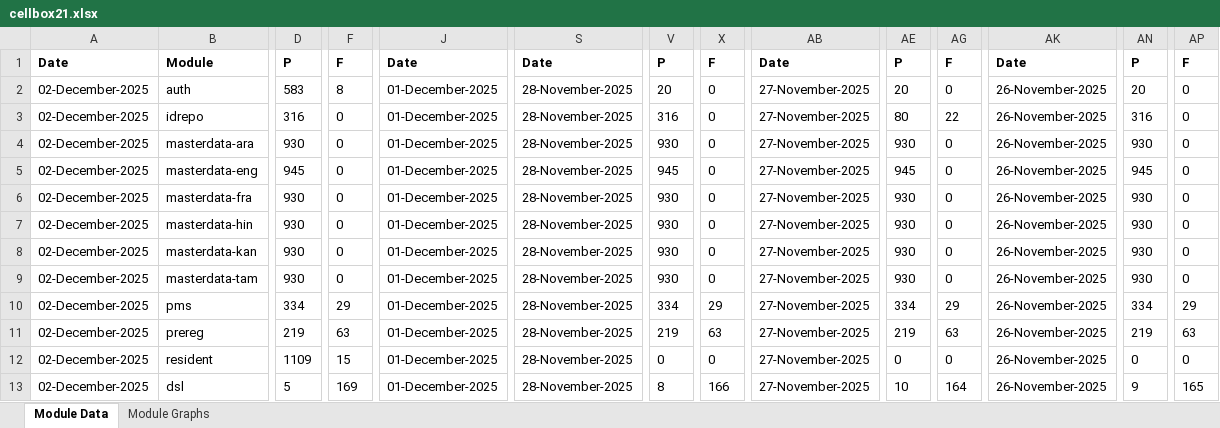
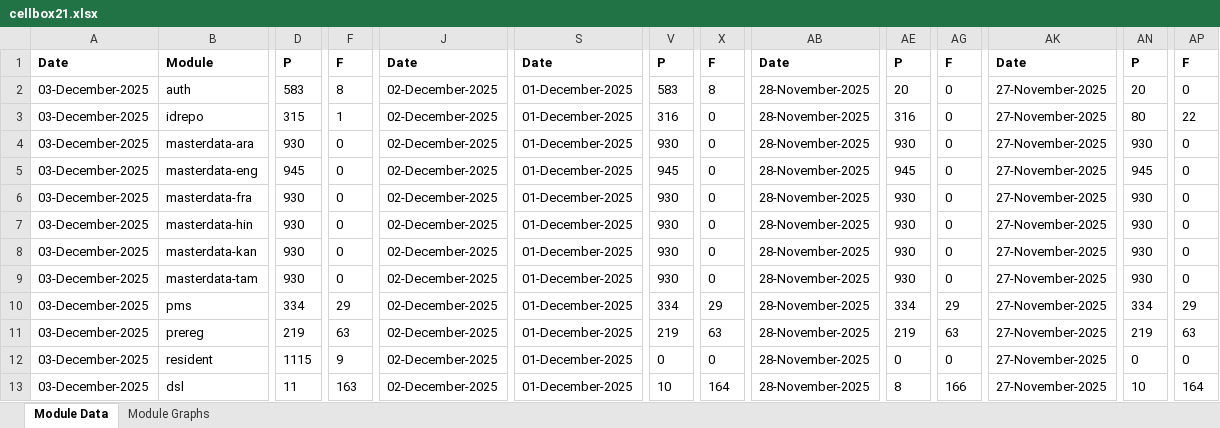
Before and after one commit to mosip/test-management, an Excel workbook: minio-report-tracker/xlxs/cellbox21.xlsx, sheet Module Data, drawn as a sheet; only a part is shown, gaps mark what is left out; values as stored, in another font and other column widths than the file's, no borders; the diff covers the shown part only; the diff names each change by its address in the sheet, - before the commit and + after, or states it on an @@ line.

```diff
--- a/minio-report-tracker/xlxs/cellbox21.xlsx (sheet Module Data)
+++ b/minio-report-tracker/xlxs/cellbox21.xlsx (sheet Module Data)
-A2:A13: 02-December-2025
+A2:A13: 03-December-2025
-J2:J13: 01-December-2025
+J2:J13: 02-December-2025
-S2:S13: 28-November-2025
+S2:S13: 01-December-2025
-V2: 20
+V2: 583
-X2: 0
+X2: 8
-AB2:AB13: 27-November-2025
+AB2:AB13: 28-November-2025
-AK2:AK13: 26-November-2025
+AK2:AK13: 27-November-2025
-D3: 316
+D3: 315
-F3: 0
+F3: 1
-AE3: 80
+AE3: 316
-AG3: 22
+AG3: 0
-AN3: 316
+AN3: 80
-AP3: 0
+AP3: 22
-D12: 1109
+D12: 1115
-F12: 15
+F12: 9
-D13: 5
+D13: 11
-F13: 169
+F13: 163
-V13: 8
+V13: 10
-X13: 166
+X13: 164
-AE13: 10
+AE13: 8
-AG13: 164
+AG13: 166
-AN13: 9
+AN13: 10
-AP13: 165
+AP13: 164
```
Also changed, not shown: 9 edited cells elsewhere in this sheet, charts or pictures, minio-report-tracker/xlxs/collab.xlsx, minio-report-tracker/xlxs/qa-base.xlsx, 9 other files.
